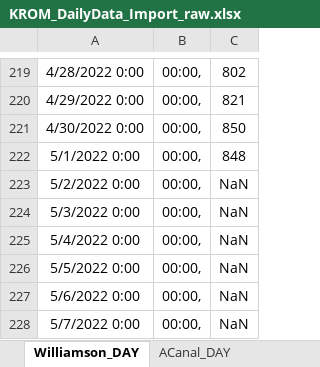
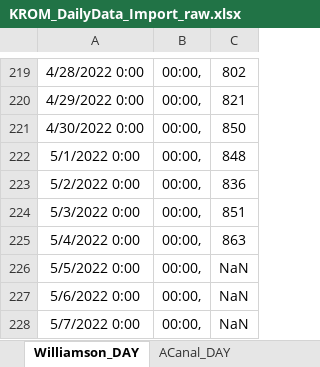
Before and after one commit to usbr/KPOM, an Excel workbook: Database/KROM_DailyData_Import_raw.xlsx, sheet Williamson_DAY, drawn as a sheet; only a part is shown, gaps mark what is left out; values as stored, in another font and other column widths than the file's, no borders; the diff names each change by its address in the sheet, - before the commit and + after, or states it on an @@ line.

```diff
--- a/Database/KROM_DailyData_Import_raw.xlsx (sheet Williamson_DAY)
+++ b/Database/KROM_DailyData_Import_raw.xlsx (sheet Williamson_DAY)
-C223: NaN
+C223: 836
-C224: NaN
+C224: 851
-C225: NaN
+C225: 863
```
Also changed, not shown: sheet Summary, sheet LRDCD_DAY, sheet ACanal_DAY, sheet LRDCCG_DAY, sheet Gerber_DAY, sheet ClearLake_DAY, 8 more sheets.
